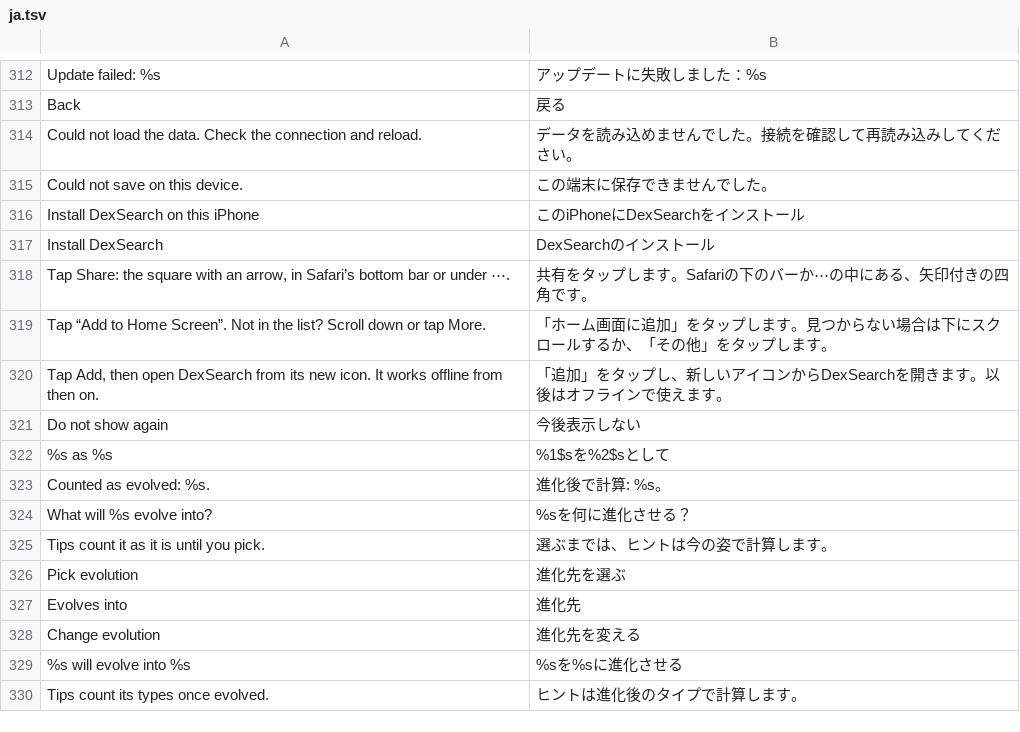
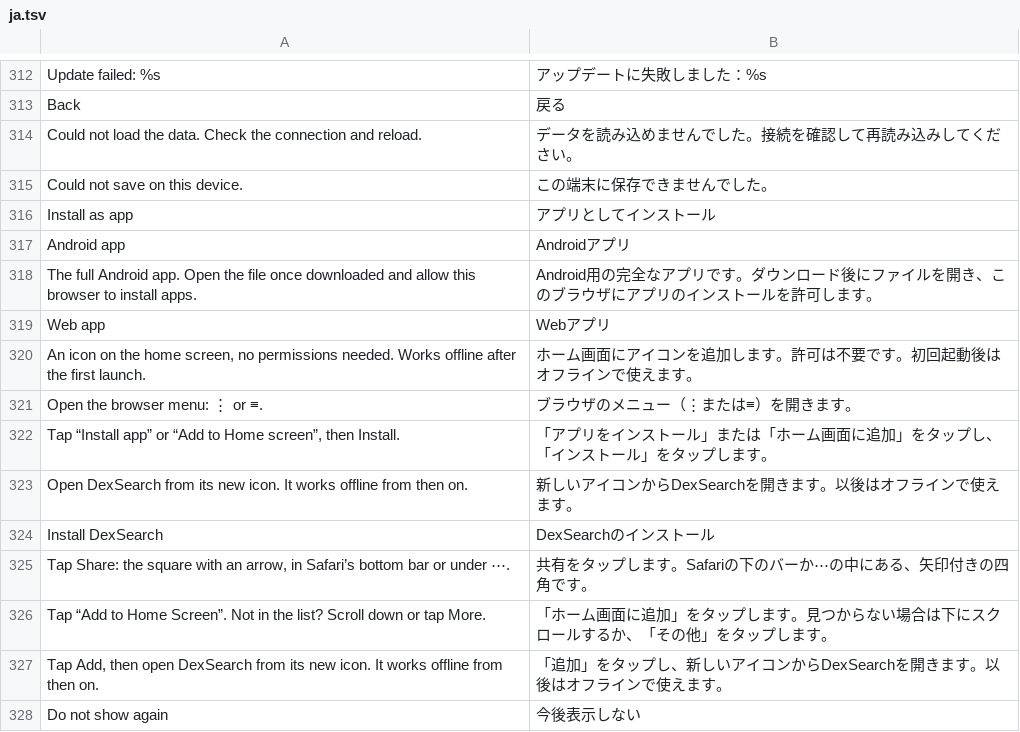
Before and after one commit to D3anDark/dexsearch, a TSV file: assets/lang/ja.tsv, drawn as a sheet; only a part is shown, gaps mark what is left out; the shorter side is filled out with more unchanged rows; removed rows and columns are numbered as before the commit, all else as after; the diff names each change by its address in the sheet, - before the commit and + after, or states it on an @@ line.

Commit message:
A page let go mid-swipe keeps the finger's speed and can be caught again, and the web app's Install as app card offers Android phones the APK or the web app.

```diff
--- a/assets/lang/ja.tsv
+++ b/assets/lang/ja.tsv
-row 316: Install DexSearch on this iPhone | このiPhoneにDexSearchをインストール
+row 316: Install as app | アプリとしてインストール
+row 317: Android app | Androidアプリ
+row 318: The full Android app. Open the file once downloaded and allow this browser to install apps. | Android用の完全なアプリです。ダウンロード後にファイルを開き、このブラウザにアプリのインストールを許可します。
+row 319: Web app | Webアプリ
+row 320: An icon on the home screen, no permissions needed. Works offline after the first launch. | ホーム画面にアイコンを追加します。許可は不要です。初回起動後はオフラインで使えます。
+row 321: Open the browser menu: ⋮ or ≡. | ブラウザのメニュー（⋮または≡）を開きます。
+row 322: Tap “Install app” or “Add to Home screen”, then Install. | 「アプリをインストール」または「ホーム画面に追加」をタップし、「インストール」をタップします。
+row 323: Open DexSearch from its new icon. It works offline from then on. | 新しいアイコンからDexSearchを開きます。以後はオフラインで使えます。
```
Also changed, not shown: assets/lang/es.tsv, assets/lang/pl.tsv, 3 other files.
